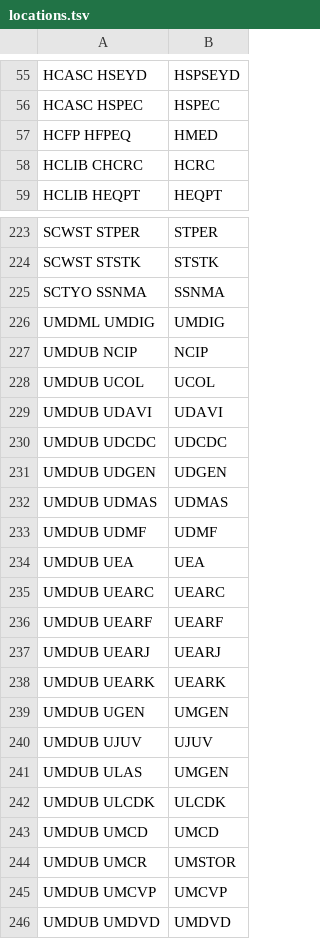
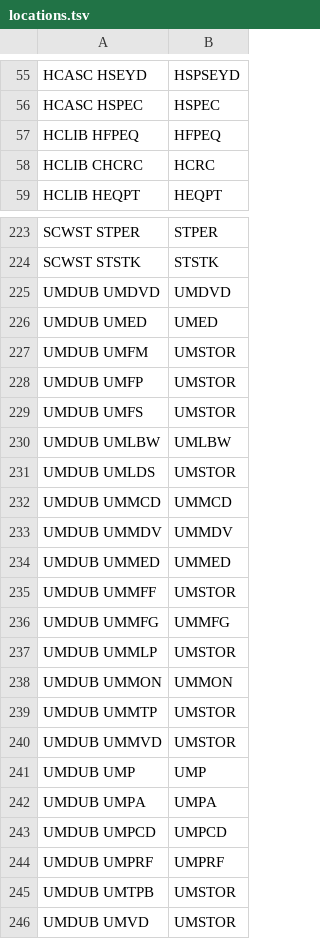
Before and after one commit to 5-C-Folio/migration_reports_FSE, a TSV file: mapping_files/locations.tsv, drawn as a sheet; only a part is shown, gaps mark what is left out; the shorter side is filled out with more unchanged rows; the diff covers the shown part only.

Commit message:
Update locations.tsv

```diff
--- a/mapping_files/locations.tsv
+++ b/mapping_files/locations.tsv
@@ -56,3 +56,3 @@ HCASC HSEYD	HSPSEYD
 HCASC HSPEC	HSPEC
-HCFP HFPEQ	HMED
+HCLIB HFPEQ	HFPEQ
 HCLIB CHCRC	HCRC
@@ -224,23 +224,2 @@ SCWST STPER	STPER
 SCWST STSTK	STSTK
-SCTYO SSNMA	SSNMA
-UMDML UMDIG	UMDIG
-UMDUB NCIP	NCIP
-UMDUB UCOL	UCOL
-UMDUB UDAVI	UDAVI
-UMDUB UDCDC	UDCDC
-UMDUB UDGEN	UDGEN
-UMDUB UDMAS	UDMAS
-UMDUB UDMF	UDMF
-UMDUB UEA	UEA
-UMDUB UEARC	UEARC
-UMDUB UEARF	UEARF
-UMDUB UEARJ	UEARJ
-UMDUB UEARK	UEARK
-UMDUB UGEN	UMGEN
-UMDUB UJUV	UJUV
-UMDUB ULAS	UMGEN
-UMDUB ULCDK	ULCDK
-UMDUB UMCD	UMCD
-UMDUB UMCR	UMSTOR
-UMDUB UMCVP	UMCVP
 UMDUB UMDVD	UMDVD
```
Also changed, not shown: 1 removed row and 2 edited cells elsewhere in this file.
